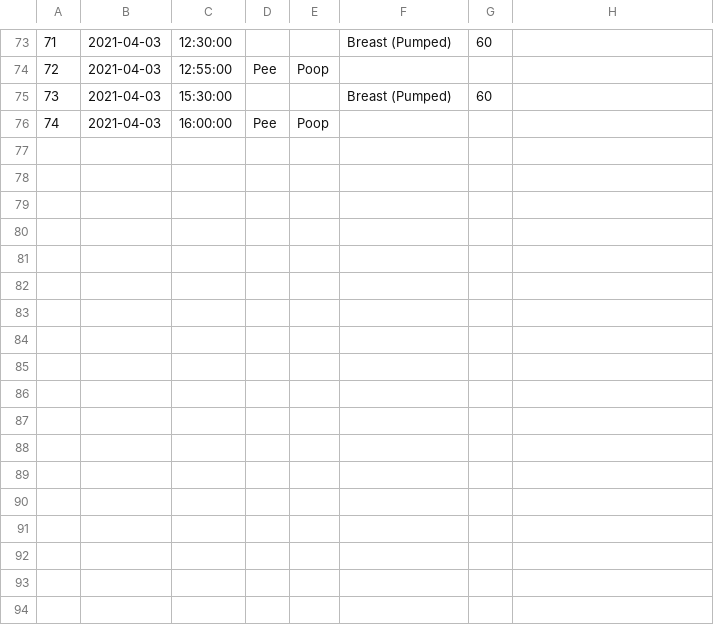
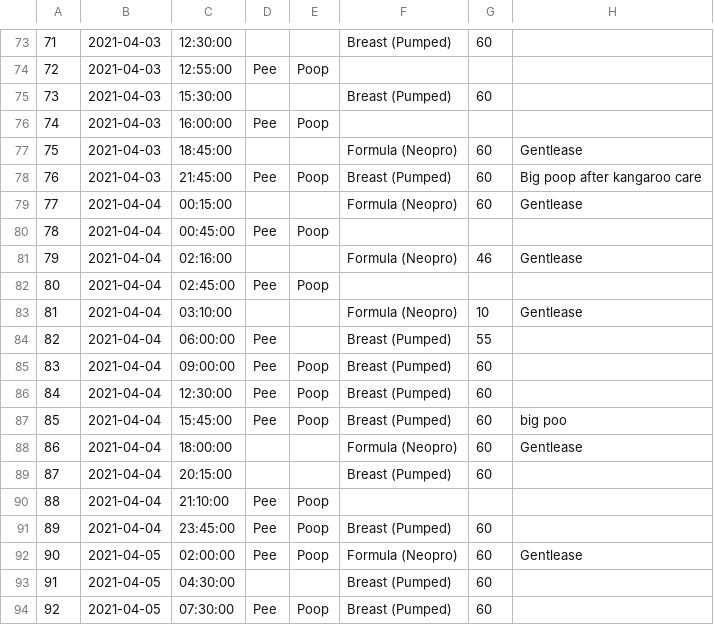
Before and after one commit to jkattirtzi/Mtracker, a CSV file: Marie_Tracker_Responses1.csv, drawn as a sheet; only a part is shown, gaps mark what is left out; the diff names each change by its address in the sheet, - before the commit and + after, or states it on an @@ line.

```diff
--- a/Marie_Tracker_Responses1.csv
+++ b/Marie_Tracker_Responses1.csv
+row 77: 75 | 2021-04-03 | 18:45:00 |  |  | Formula (Neopro) | 60 | Gentlease
+row 78: 76 | 2021-04-03 | 21:45:00 | Pee | Poop | Breast (Pumped) | 60 | Big poop after kangaroo care
+row 79: 77 | 2021-04-04 | 00:15:00 |  |  | Formula (Neopro) | 60 | Gentlease
+row 80: 78 | 2021-04-04 | 00:45:00 | Pee | Poop
+row 81: 79 | 2021-04-04 | 02:16:00 |  |  | Formula (Neopro) | 46 | Gentlease
+row 82: 80 | 2021-04-04 | 02:45:00 | Pee | Poop
+row 83: 81 | 2021-04-04 | 03:10:00 |  |  | Formula (Neopro) | 10 | Gentlease
+row 84: 82 | 2021-04-04 | 06:00:00 | Pee |  | Breast (Pumped) | 55
+row 85: 83 | 2021-04-04 | 09:00:00 | Pee | Poop | Breast (Pumped) | 60
+row 86: 84 | 2021-04-04 | 12:30:00 | Pee | Poop | Breast (Pumped) | 60
+row 87: 85 | 2021-04-04 | 15:45:00 | Pee | Poop | Breast (Pumped) | 60 | big poo
+row 88: 86 | 2021-04-04 | 18:00:00 |  |  | Formula (Neopro) | 60 | Gentlease
+row 89: 87 | 2021-04-04 | 20:15:00 |  |  | Breast (Pumped) | 60
+row 90: 88 | 2021-04-04 | 21:10:00 | Pee | Poop
+row 91: 89 | 2021-04-04 | 23:45:00 | Pee | Poop | Breast (Pumped) | 60
+row 92: 90 | 2021-04-05 | 02:00:00 | Pee | Poop | Formula (Neopro) | 60 | Gentlease
+row 93: 91 | 2021-04-05 | 04:30:00 |  |  | Breast (Pumped) | 60
+row 94: 92 | 2021-04-05 | 07:30:00 | Pee | Poop | Breast (Pumped) | 60
```
Also changed, not shown: MarieTrackerResponses1.csv, 2 other files.
